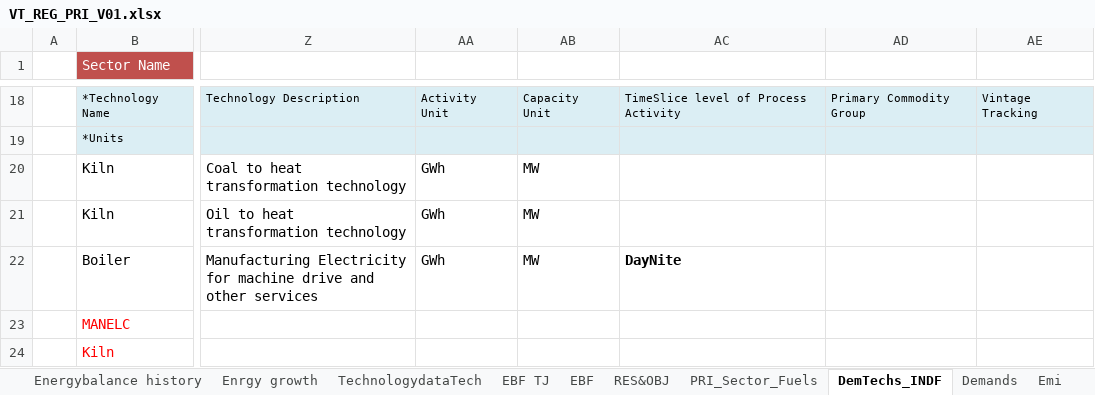
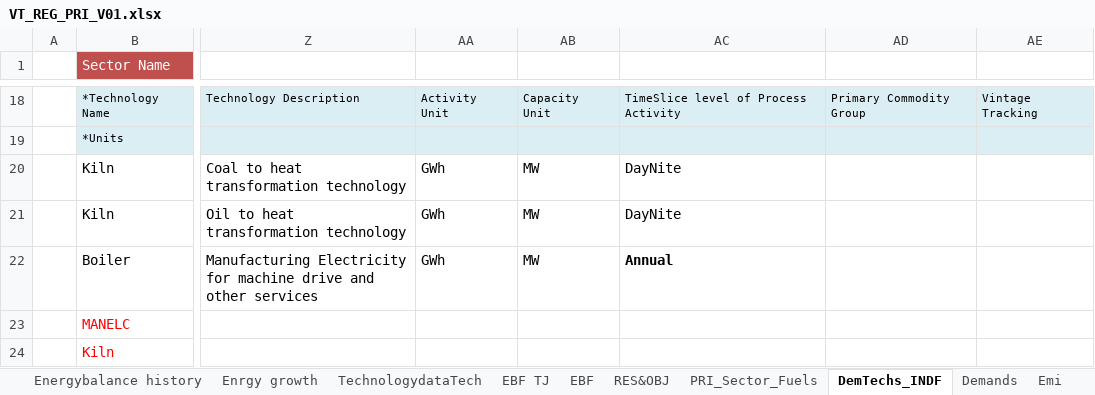
Before and after one commit to Tamenew/MANU2025, an Excel workbook: VT_REG_PRI_V01.xlsx, sheet DemTechs_INDF, drawn as a sheet; only a part is shown, gaps mark what is left out; values as stored, in another font and other column widths than the file's, no borders; charts and pictures not drawn; the diff names each change by its address in the sheet, - before the commit and + after, or states it on an @@ line.

```diff
--- a/VT_REG_PRI_V01.xlsx (sheet DemTechs_INDF)
+++ b/VT_REG_PRI_V01.xlsx (sheet DemTechs_INDF)
-AC20:AC21: (empty)
+AC20:AC21: DayNite
-AC22: DayNite
+AC22: Annual
```
Also changed, not shown: sheet Demands, sheet PRI_Sector_Fuels, SubRES_TMPL/SubRES_NewTechs.xlsx, SysSettings.xlsx.
